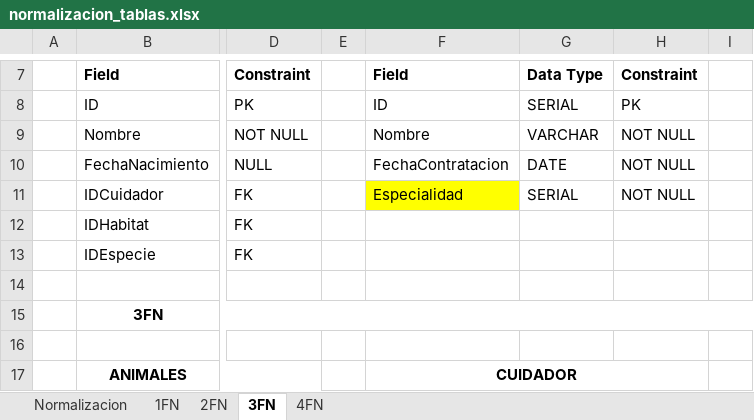
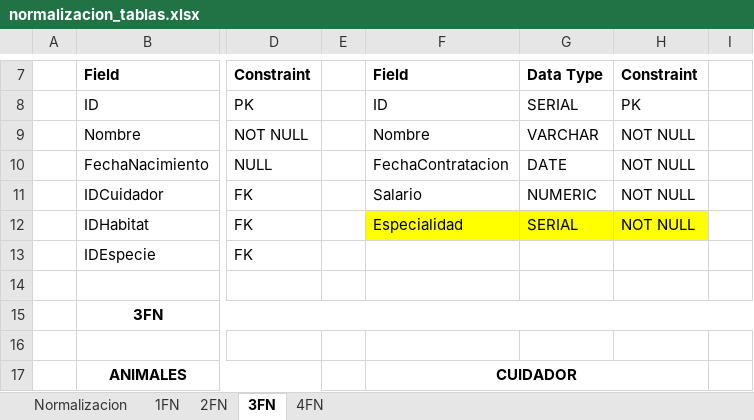
Before and after one commit to Doc-UP-AlejandroJaimes/BDI-GB-ZOO, an Excel workbook: docs/normalizacion_tablas.xlsx, sheet 3FN, drawn as a sheet; only a part is shown, gaps mark what is left out; values as stored, in another font and other column widths than the file's, no borders; the diff covers the shown part only; the diff names each change by its address in the sheet, - before the commit and + after, or states it on an @@ line.

Commit message:
feat(docs): update documents to add SALARIO field
- Updated diccionario_datos.xlsx to include SALARIO (NUMERIC(10,2))
- Updated normalizacion_tablas.xlsx with changes for SALARIO
- Updated PDM-Zoologico.png to reflect new field

```diff
--- a/docs/normalizacion_tablas.xlsx (sheet 3FN)
+++ b/docs/normalizacion_tablas.xlsx (sheet 3FN)
-F11: Especialidad
+F11: Salario
-F11 fill: #FFFF00
+F11 fill: none
-G11: SERIAL
+G11: NUMERIC
-F12: (empty)
+F12: Especialidad
-F12:H12 fill: none
+F12:H12 fill: #FFFF00
-G12: (empty)
+G12: SERIAL
-H12: (empty)
+H12: NOT NULL
```
Also changed, not shown: 1 added row, 1 removed row, 22 edited cells and cell formats elsewhere in this sheet, sheet 4FN, sheet 2FN, sheet 1FN, 2 other files.
